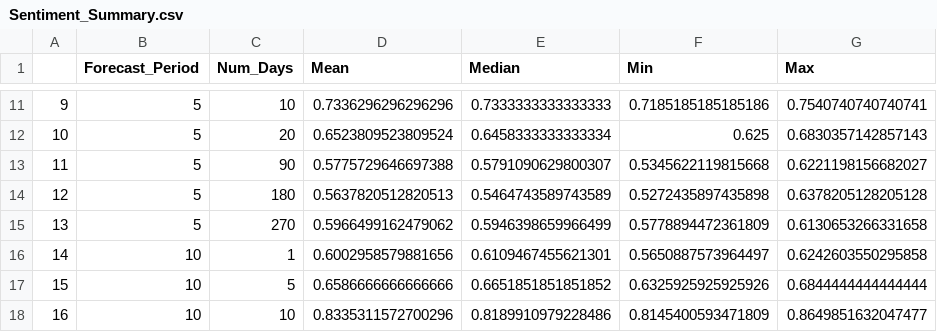
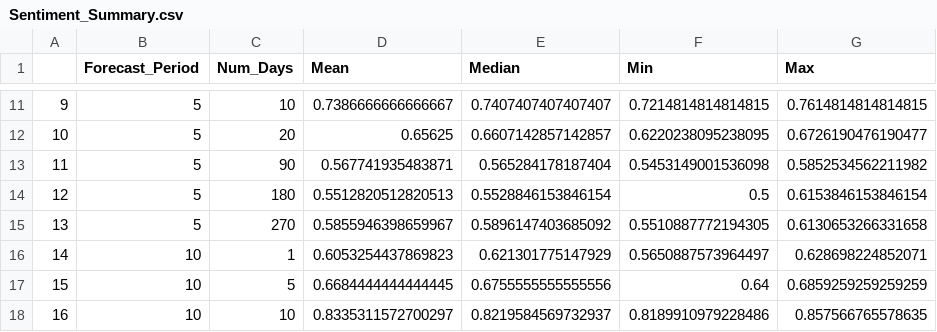
Before and after one commit to jhuynh11/StockPricePredictor, a CSV file: Results/Sentiment_Summary.csv, drawn as a sheet; only a part is shown, gaps mark what is left out; the diff covers the shown part only.

```diff
--- a/Results/Sentiment_Summary.csv
+++ b/Results/Sentiment_Summary.csv
@@ -11,8 +11,8 @@
-9,5,10,0.7336296296296296,0.7333333333333333,0.7185185185185186,0.7540740740740741
-10,5,20,0.6523809523809524,0.6458333333333334,0.625,0.6830357142857143
-11,5,90,0.5775729646697388,0.5791090629800307,0.5345622119815668,0.6221198156682027
-12,5,180,0.5637820512820513,0.5464743589743589,0.5272435897435898,0.6378205128205128
-13,5,270,0.5966499162479062,0.5946398659966499,0.5778894472361809,0.6130653266331658
-14,10,1,0.6002958579881656,0.6109467455621301,0.5650887573964497,0.6242603550295858
-15,10,5,0.6586666666666666,0.6651851851851852,0.6325925925925926,0.6844444444444444
-16,10,10,0.8335311572700296,0.8189910979228486,0.8145400593471809,0.8649851632047477
+9,5,10,0.7386666666666667,0.7407407407407407,0.7214814814814815,0.7614814814814815
+10,5,20,0.65625,0.6607142857142857,0.6220238095238095,0.6726190476190477
+11,5,90,0.567741935483871,0.565284178187404,0.5453149001536098,0.5852534562211982
+12,5,180,0.5512820512820513,0.5528846153846154,0.5,0.6153846153846154
+13,5,270,0.5855946398659967,0.5896147403685092,0.5510887772194305,0.6130653266331658
+14,10,1,0.6053254437869823,0.621301775147929,0.5650887573964497,0.628698224852071
+15,10,5,0.6684444444444445,0.6755555555555556,0.64,0.6859259259259259
+16,10,10,0.8335311572700297,0.8219584569732937,0.8189910979228486,0.857566765578635
```
Also changed, not shown: 123 edited cells elsewhere in this file, Results/Baseline_Summary.csv.
